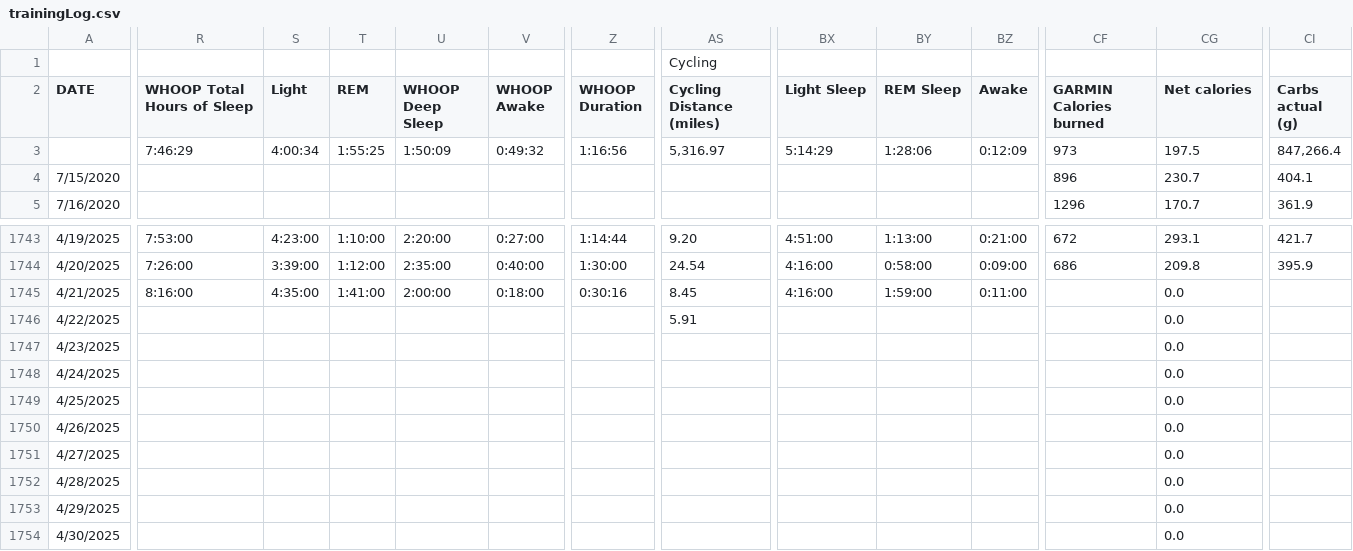
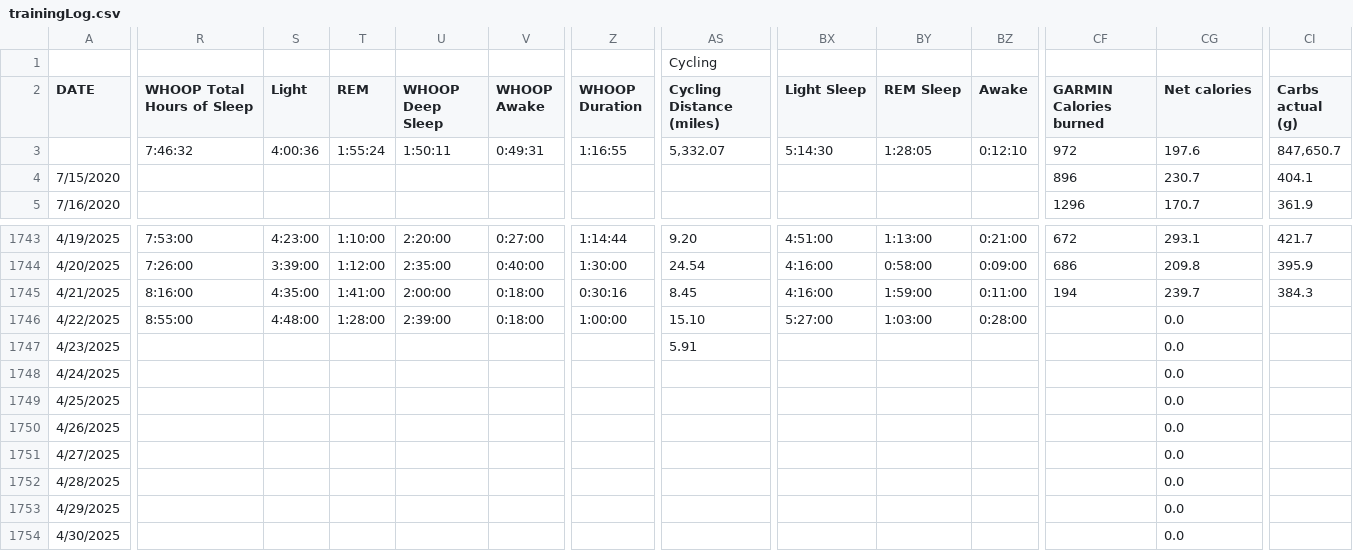
Before and after one commit to ptsouth97/traininglogWebserver, a CSV file: trainingLog.csv, drawn as a sheet; only a part is shown, gaps mark what is left out; the diff covers the shown part only; the diff names each change by its address in the sheet, - before the commit and + after, or states it on an @@ line.

```diff
--- a/trainingLog.csv
+++ b/trainingLog.csv
-R3 (WHOOP Total Hours of Sleep): 7:46:29
+R3 (WHOOP Total Hours of Sleep): 7:46:32
-S3 (Light): 4:00:34
+S3 (Light): 4:00:36
-T3 (REM): 1:55:25
+T3 (REM): 1:55:24
-U3 (WHOOP Deep Sleep): 1:50:09
+U3 (WHOOP Deep Sleep): 1:50:11
-V3 (WHOOP Awake): 0:49:32
+V3 (WHOOP Awake): 0:49:31
-Z3 (WHOOP Duration): 1:16:56
+Z3 (WHOOP Duration): 1:16:55
-AS3 (Cycling Distance (miles)): 5,316.97
+AS3 (Cycling Distance (miles)): 5,332.07
-BX3 (Light Sleep): 5:14:29
+BX3 (Light Sleep): 5:14:30
-BY3 (REM Sleep): 1:28:06
+BY3 (REM Sleep): 1:28:05
-BZ3 (Awake): 0:12:09
+BZ3 (Awake): 0:12:10
-CF3 (GARMIN Calories burned): 973
+CF3 (GARMIN Calories burned): 972
-CG3 (Net calories): 197.5
+CG3 (Net calories): 197.6
-CI3 (Carbs actual (g)): 847,266.4
+CI3 (Carbs actual (g)): 847,650.7
-CF1745 (GARMIN Calories burned): (empty)
+CF1745 (GARMIN Calories burned): 194
-CG1745 (Net calories): 0.0
+CG1745 (Net calories): 239.7
-CI1745 (Carbs actual (g)): (empty)
+CI1745 (Carbs actual (g)): 384.3
-R1746 (WHOOP Total Hours of Sleep): (empty)
+R1746 (WHOOP Total Hours of Sleep): 8:55:00
-S1746 (Light): (empty)
+S1746 (Light): 4:48:00
-T1746 (REM): (empty)
+T1746 (REM): 1:28:00
-U1746 (WHOOP Deep Sleep): (empty)
+U1746 (WHOOP Deep Sleep): 2:39:00
-V1746 (WHOOP Awake): (empty)
+V1746 (WHOOP Awake): 0:18:00
-Z1746 (WHOOP Duration): (empty)
+Z1746 (WHOOP Duration): 1:00:00
-AS1746 (Cycling Distance (miles)): 5.91
+AS1746 (Cycling Distance (miles)): 15.10
-BX1746 (Light Sleep): (empty)
+BX1746 (Light Sleep): 5:27:00
-BY1746 (REM Sleep): (empty)
+BY1746 (REM Sleep): 1:03:00
-BZ1746 (Awake): (empty)
+BZ1746 (Awake): 0:28:00
-AS1747 (Cycling Distance (miles)): (empty)
+AS1747 (Cycling Distance (miles)): 5.91
```
Also changed, not shown: 60 edited cells elsewhere in this file, 6 other files.
